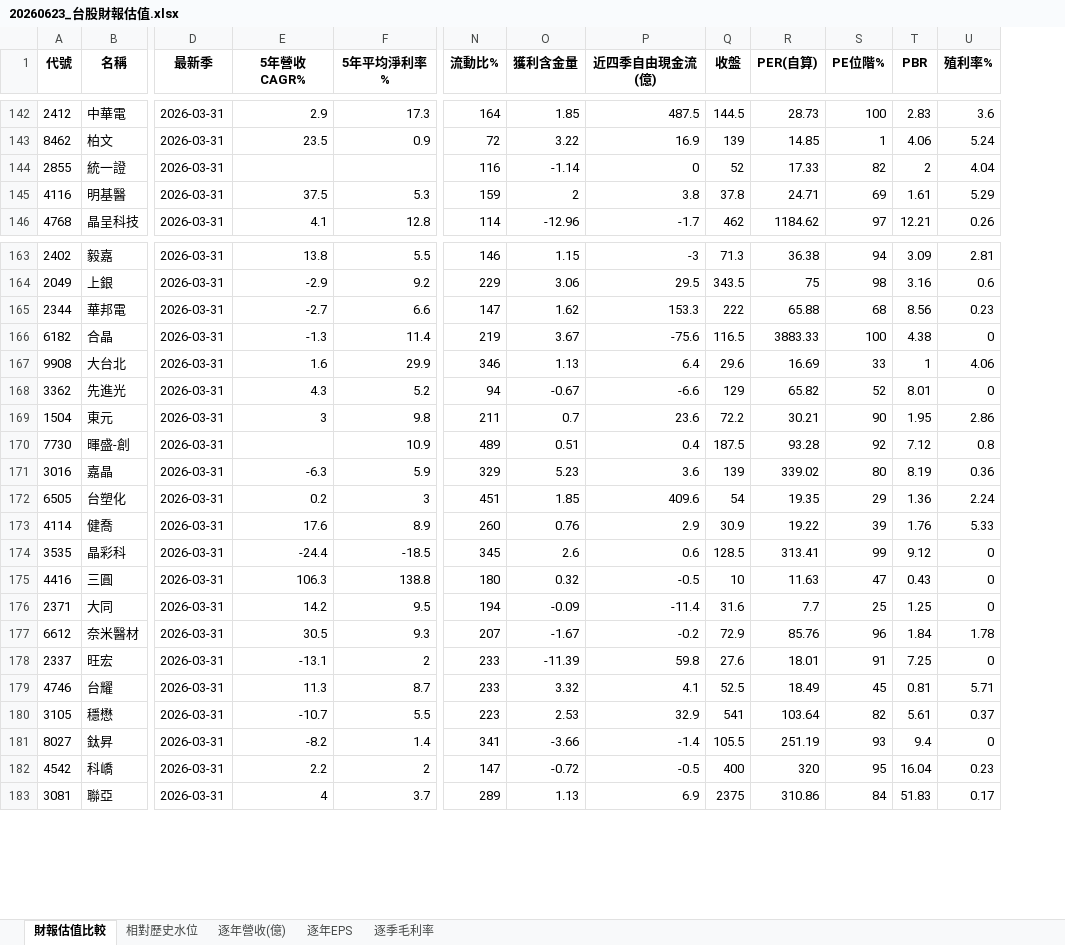
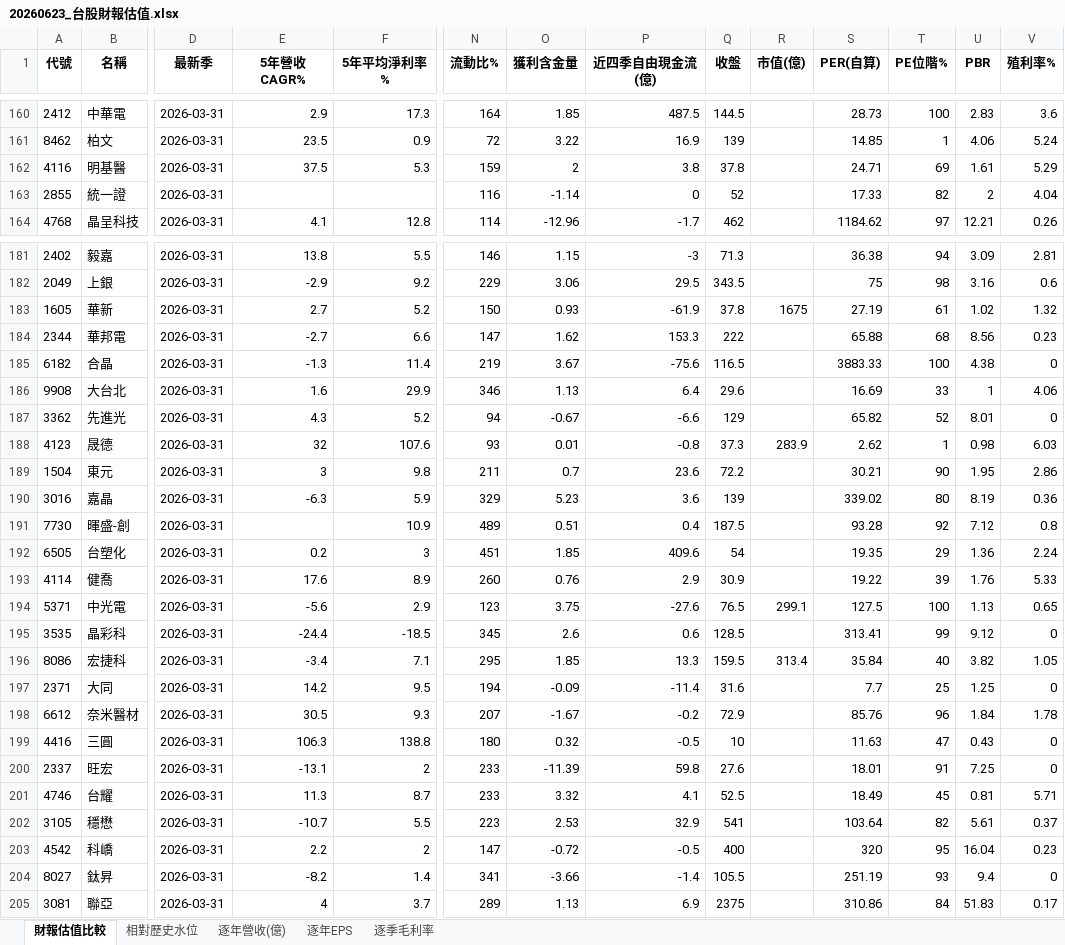
Before and after one commit to delphichi/big, an Excel workbook: data/20260623_台股財報估值.xlsx, sheet 財報估值比較, drawn as a sheet; only a part is shown, gaps mark what is left out; values as stored, in another font and other column widths than the file's, no borders; rows hold the shown columns only; the diff covers the shown part only; the diff names each change by its address in the sheet, - before the commit and + after, or states it on an @@ line.

```diff
--- a/data/20260623_台股財報估值.xlsx (sheet 財報估值比較)
+++ b/data/20260623_台股財報估值.xlsx (sheet 財報估值比較)
+column R (市值(億)), empty
@@ row 145 moved to row 162: 4116 @@
+row 183: 1605 | 華新 | 2026-03-31 | 2.7 | 5.2 | 150 | 0.93 | -61.9 | 37.8 | 1675 | 27.19 | 61 | 1.02 | 1.32
+row 188: 4123 | 晟德 | 2026-03-31 | 32 | 107.6 | 93 | 0.01 | -0.8 | 37.3 | 283.9 | 2.62 | 1 | 0.98 | 6.03
@@ row 171 moved to row 190: 3016 @@
+row 194: 5371 | 中光電 | 2026-03-31 | -5.6 | 2.9 | 123 | 3.75 | -27.6 | 76.5 | 299.1 | 127.5 | 100 | 1.13 | 0.65
+row 196: 8086 | 宏捷科 | 2026-03-31 | -3.4 | 7.1 | 295 | 1.85 | 13.3 | 159.5 | 313.4 | 35.84 | 40 | 3.82 | 1.05
@@ row 175 moved to row 199: 4416 @@
@@ row 182 moved to row 203: 4542 @@
```
Also changed, not shown: 19 added rows and 33 moved rows elsewhere in this sheet, sheet 相對歷史水位, sheet 逐季毛利率, sheet 逐年EPS, sheet 逐年營收(億), data/台股財報估值.xlsx, 23 other files.
